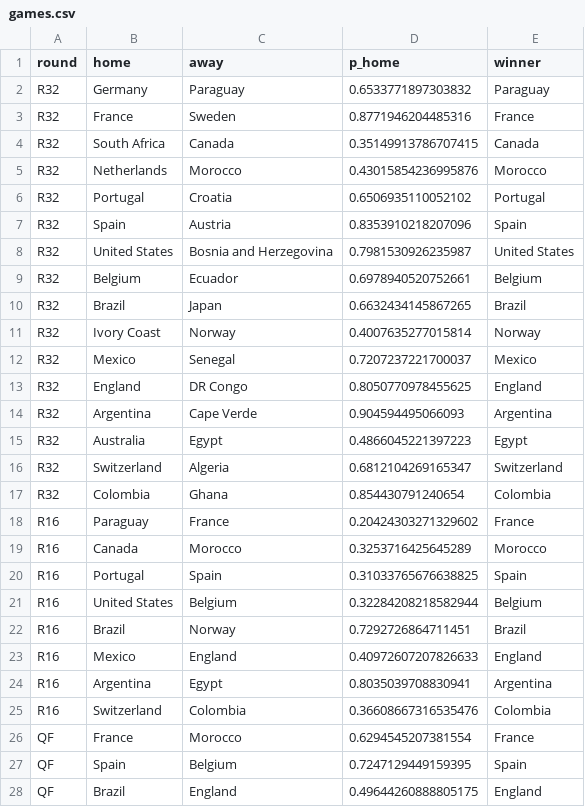
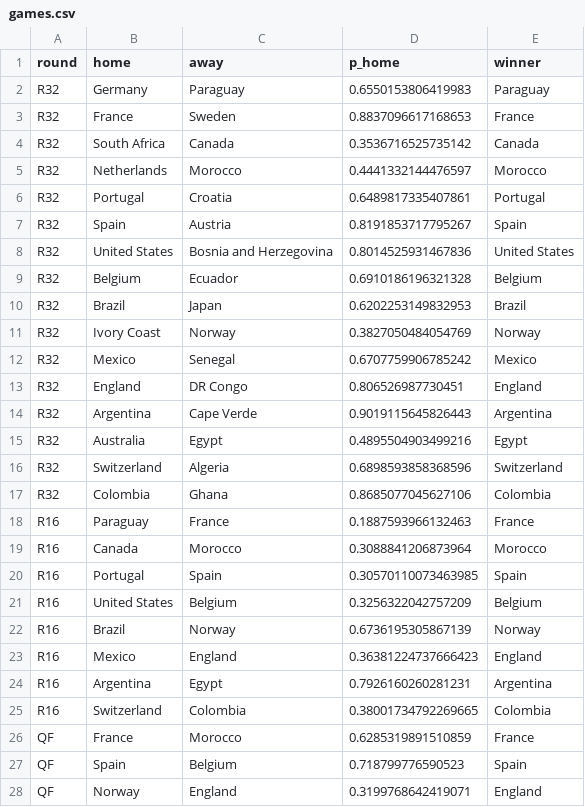
Before and after one commit to Darennesh/World-Cup-2026-Predictor, a CSV file: public/games.csv, drawn as a sheet; only a part is shown; the diff covers the shown part only.

```diff
--- a/public/games.csv
+++ b/public/games.csv
@@ -1,28 +1,28 @@
 round,home,away,p_home,winner
-R32,Germany,Paraguay,0.6533771897303832,Paraguay
-R32,France,Sweden,0.8771946204485316,France
-R32,South Africa,Canada,0.35149913786707415,Canada
-R32,Netherlands,Morocco,0.43015854236995876,Morocco
-R32,Portugal,Croatia,0.6506935110052102,Portugal
-R32,Spain,Austria,0.8353910218207096,Spain
-R32,United States,Bosnia and Herzegovina,0.7981530926235987,United States
-R32,Belgium,Ecuador,0.6978940520752661,Belgium
-R32,Brazil,Japan,0.6632434145867265,Brazil
-R32,Ivory Coast,Norway,0.4007635277015814,Norway
-R32,Mexico,Senegal,0.7207237221700037,Mexico
-R32,England,DR Congo,0.8050770978455625,England
-R32,Argentina,Cape Verde,0.904594495066093,Argentina
-R32,Australia,Egypt,0.4866045221397223,Egypt
-R32,Switzerland,Algeria,0.6812104269165347,Switzerland
-R32,Colombia,Ghana,0.854430791240654,Colombia
-R16,Paraguay,France,0.20424303271329602,France
-R16,Canada,Morocco,0.3253716425645289,Morocco
-R16,Portugal,Spain,0.31033765676638825,Spain
-R16,United States,Belgium,0.32284208218582944,Belgium
-R16,Brazil,Norway,0.7292726864711451,Brazil
-R16,Mexico,England,0.40972607207826633,England
-R16,Argentina,Egypt,0.8035039708830941,Argentina
-R16,Switzerland,Colombia,0.36608667316535476,Colombia
-QF,France,Morocco,0.6294545207381554,France
-QF,Spain,Belgium,0.7247129449159395,Spain
-QF,Brazil,England,0.49644260888805175,England
+R32,Germany,Paraguay,0.6550153806419983,Paraguay
+R32,France,Sweden,0.8837096617168653,France
+R32,South Africa,Canada,0.3536716525735142,Canada
+R32,Netherlands,Morocco,0.4441332144476597,Morocco
+R32,Portugal,Croatia,0.6489817335407861,Portugal
+R32,Spain,Austria,0.8191853717795267,Spain
+R32,United States,Bosnia and Herzegovina,0.8014525931467836,United States
+R32,Belgium,Ecuador,0.6910186196321328,Belgium
+R32,Brazil,Japan,0.6202253149832953,Brazil
+R32,Ivory Coast,Norway,0.3827050484054769,Norway
+R32,Mexico,Senegal,0.6707759906785242,Mexico
+R32,England,DR Congo,0.806526987730451,England
+R32,Argentina,Cape Verde,0.9019115645826443,Argentina
+R32,Australia,Egypt,0.4895504903499216,Egypt
+R32,Switzerland,Algeria,0.6898593858368596,Switzerland
+R32,Colombia,Ghana,0.8685077045627106,Colombia
+R16,Paraguay,France,0.1887593966132463,France
+R16,Canada,Morocco,0.3088841206873964,Morocco
+R16,Portugal,Spain,0.30570110073463985,Spain
+R16,United States,Belgium,0.3256322042757209,Belgium
+R16,Brazil,Norway,0.6736195305867139,Norway
+R16,Mexico,England,0.36381224737666423,England
+R16,Argentina,Egypt,0.7926160260281231,Argentina
+R16,Switzerland,Colombia,0.38001734792269665,Colombia
+QF,France,Morocco,0.6285319891510859,France
+QF,Spain,Belgium,0.718799776590523,Spain
+QF,Norway,England,0.3199768642419071,England
```
Also changed, not shown: 4 edited cells elsewhere in this file, public/prediction_log.csv, 4 other files.
